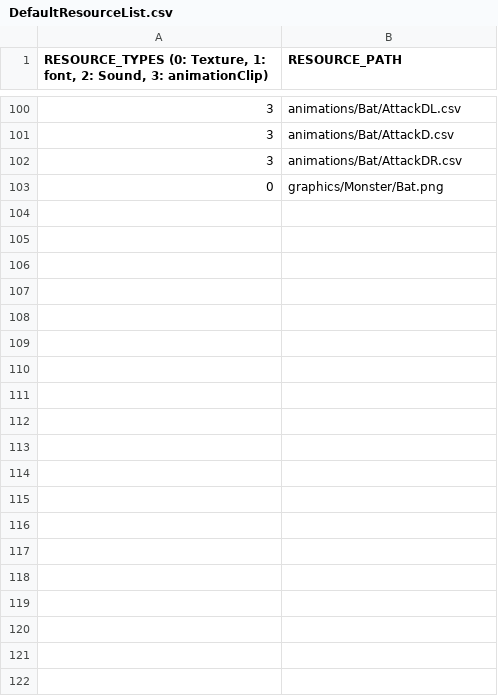
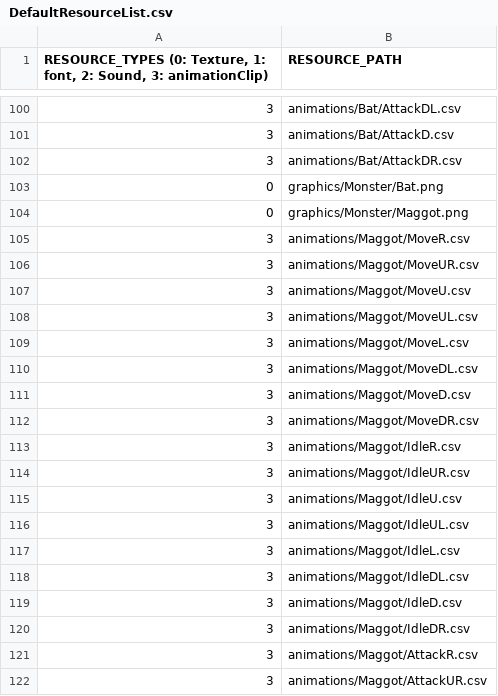
Before and after one commit to soonkookpark/TeamProjectGame, a CSV file: Heroes_of_Hammerwatch-bin/scripts/DefaultResourceList.csv, drawn as a sheet; only a part is shown, gaps mark what is left out; the diff covers the shown part only.

```diff
--- a/Heroes_of_Hammerwatch-bin/scripts/DefaultResourceList.csv
+++ b/Heroes_of_Hammerwatch-bin/scripts/DefaultResourceList.csv
@@ -103 +103,20 @@
 0,graphics/Monster/Bat.png
+0,graphics/Monster/Maggot.png
+3,animations/Maggot/MoveR.csv
+3,animations/Maggot/MoveUR.csv
+3,animations/Maggot/MoveU.csv
+3,animations/Maggot/MoveUL.csv
+3,animations/Maggot/MoveL.csv
+3,animations/Maggot/MoveDL.csv
+3,animations/Maggot/MoveD.csv
+3,animations/Maggot/MoveDR.csv
+3,animations/Maggot/IdleR.csv
+3,animations/Maggot/IdleUR.csv
+3,animations/Maggot/IdleU.csv
+3,animations/Maggot/IdleUL.csv
+3,animations/Maggot/IdleL.csv
+3,animations/Maggot/IdleDL.csv
+3,animations/Maggot/IdleD.csv
+3,animations/Maggot/IdleDR.csv
+3,animations/Maggot/AttackR.csv
+3,animations/Maggot/AttackUR.csv
```
Also changed, not shown: 28 added rows elsewhere in this file, 58 other files.
